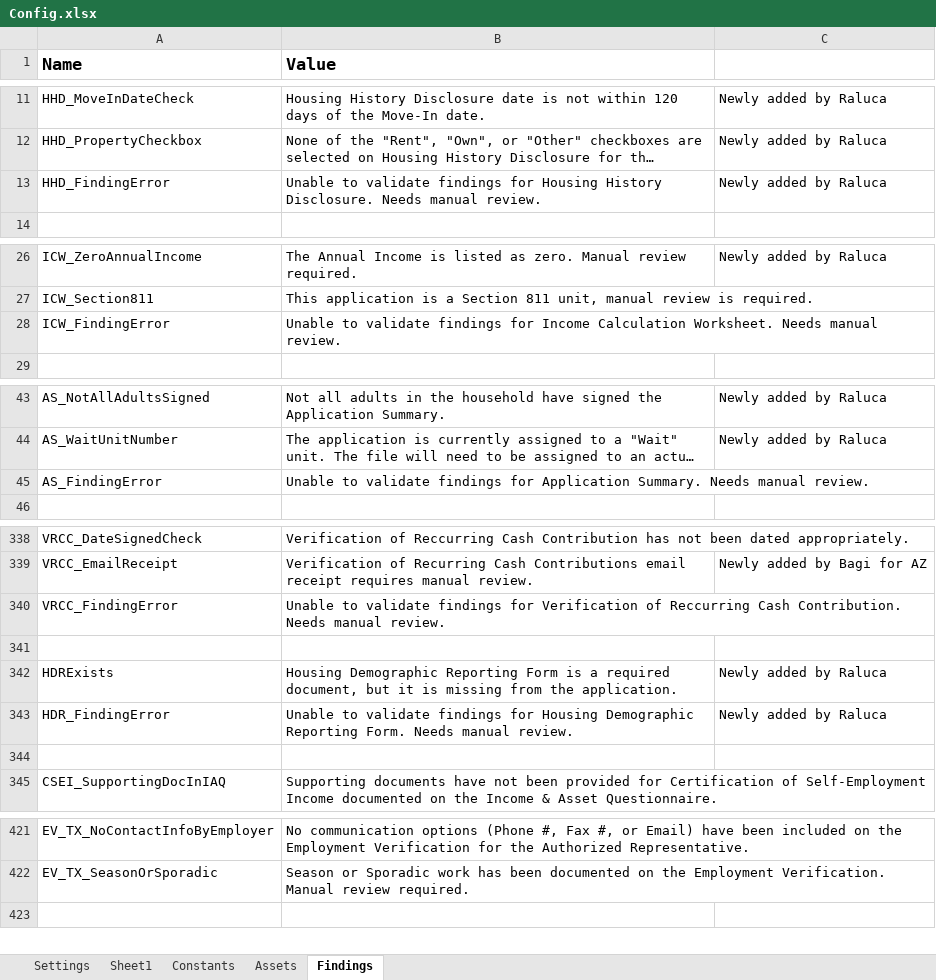
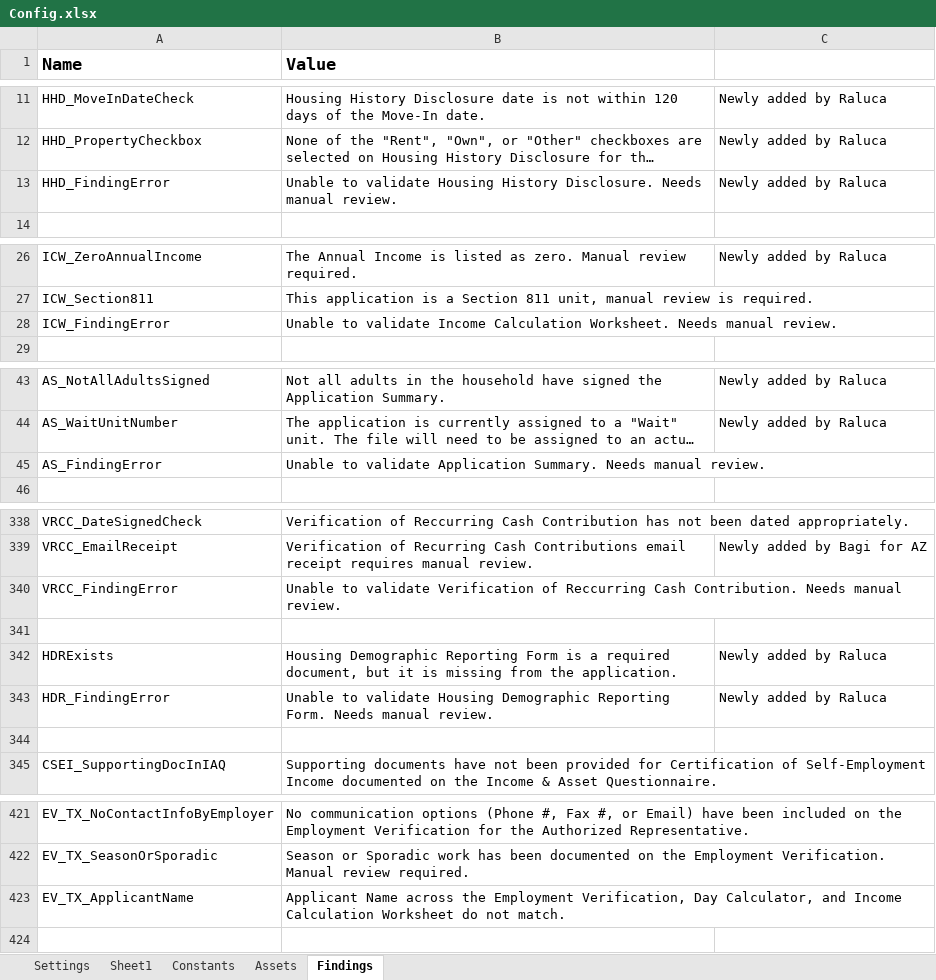
Before and after one commit to Dominiuminc/Application-Review-Audit-Findings-Library, an Excel workbook: Data/Config.xlsx, sheet Findings, drawn as a sheet; only a part is shown, gaps mark what is left out; long unchanged cells end in …; values as stored, in another font and other column widths than the file's, no borders; conditional formats not drawn; the diff covers the shown part only; the diff names each change by its address in the sheet, - before the commit and + after, or states it on an @@ line.

```diff
--- a/Data/Config.xlsx (sheet Findings)
+++ b/Data/Config.xlsx (sheet Findings)
-B13 (Value): …to validate findings for Housing History…
+B13 (Value): …to validate Housing History…
-B28 (Value): …to validate findings for Income Calculation…
+B28 (Value): …to validate Income Calculation…
-B45 (Value): …to validate findings for Application Summary.…
+B45 (Value): …to validate Application Summary.…
-B340 (Value): …to validate findings for Verification of…
+B340 (Value): …to validate Verification of…
-B343 (Value): …to validate findings for Housing Demographic…
+B343 (Value): …to validate Housing Demographic…
+row 423: EV_TX_ApplicantName | Applicant Name across the Employment Verification, Day Calculator, and Income Calculation Worksheet do not match.
```
Also changed, not shown: 32 edited cells elsewhere in this sheet, 12 other files.
